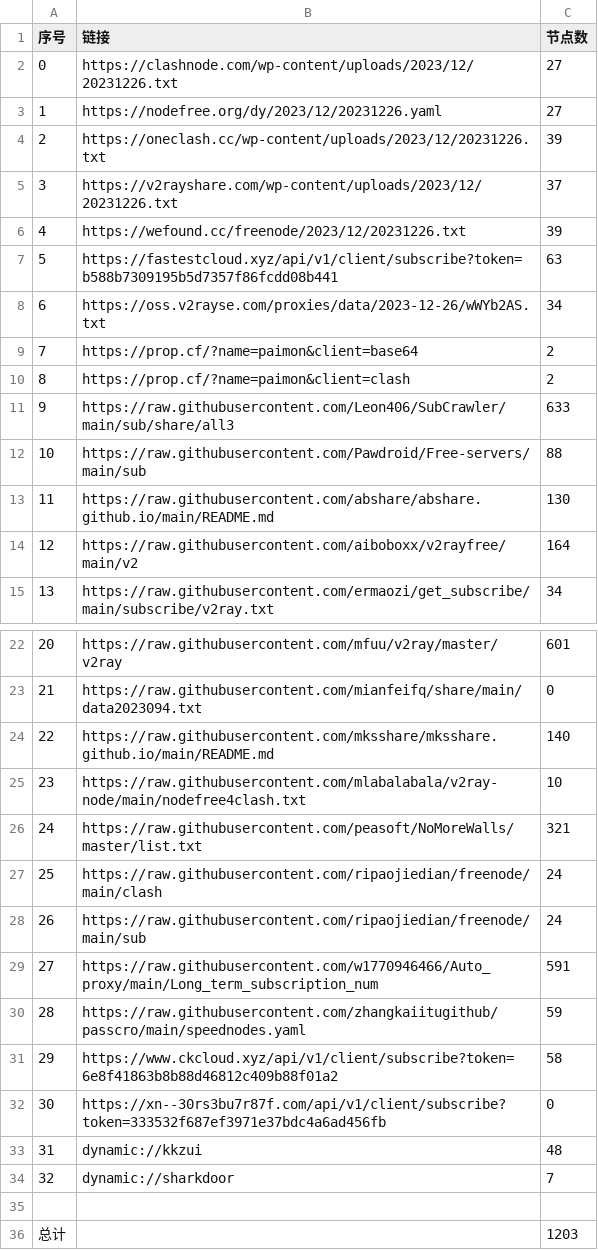
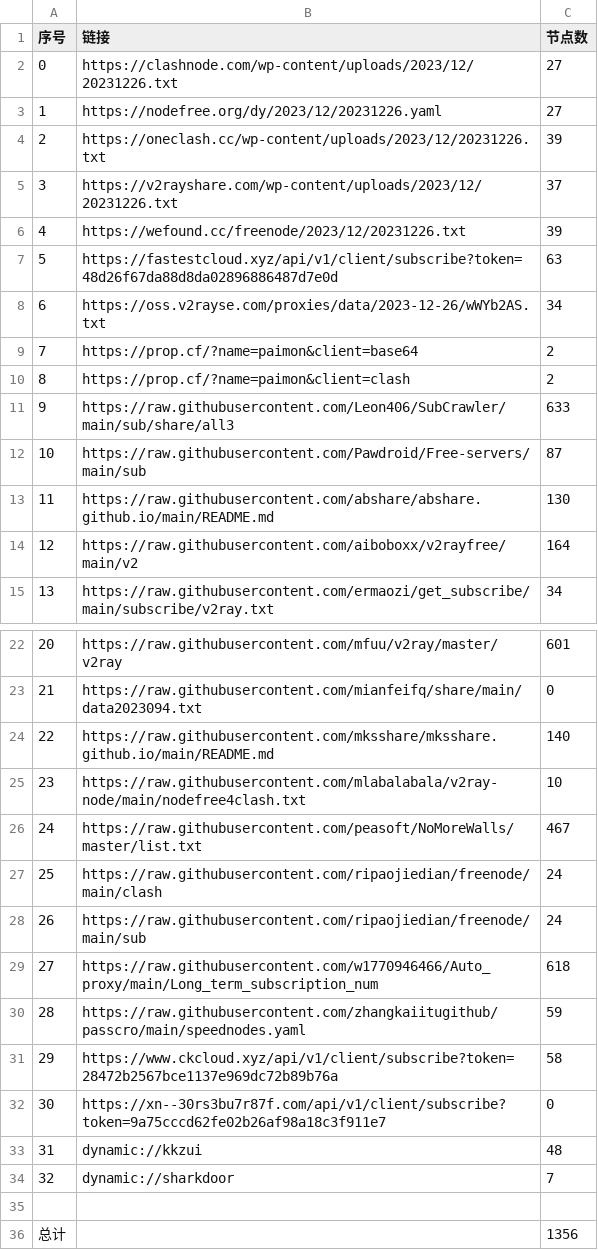
Before and after one commit to wudongdefeng/free, a CSV file: freevm/list_result.csv, drawn as a sheet; only a part is shown, gaps mark what is left out.

```diff
--- a/freevm/list_result.csv
+++ b/freevm/list_result.csv
@@ -6,3 +6,3 @@
 4,https://wefound.cc/freenode/2023/12/20231226.txt,39
-5,https://fastestcloud.xyz/api/v1/client/subscribe?token=b588b7309195b5d7357f86fcdd08b441,63
+5,https://fastestcloud.xyz/api/v1/client/subscribe?token=48d26f67da88d8da02896886487d7e0d,63
 6,https://oss.v2rayse.com/proxies/data/2023-12-26/wWYb2AS.txt,34
@@ -11,3 +11,3 @@
 9,https://raw.githubusercontent.com/Leon406/SubCrawler/main/sub/share/all3,633
-10,https://raw.githubusercontent.com/Pawdroid/Free-servers/main/sub,88
+10,https://raw.githubusercontent.com/Pawdroid/Free-servers/main/sub,87
 11,https://raw.githubusercontent.com/abshare/abshare.github.io/main/README.md,130
@@ -25,9 +25,9 @@
 23,https://raw.githubusercontent.com/mlabalabala/v2ray-node/main/nodefree4clash.txt,10
-24,https://raw.githubusercontent.com/peasoft/NoMoreWalls/master/list.txt,321
+24,https://raw.githubusercontent.com/peasoft/NoMoreWalls/master/list.txt,467
 25,https://raw.githubusercontent.com/ripaojiedian/freenode/main/clash,24
 26,https://raw.githubusercontent.com/ripaojiedian/freenode/main/sub,24
-27,https://raw.githubusercontent.com/w1770946466/Auto_proxy/main/Long_term_subscription_num,591
+27,https://raw.githubusercontent.com/w1770946466/Auto_proxy/main/Long_term_subscription_num,618
 28,https://raw.githubusercontent.com/zhangkaiitugithub/passcro/main/speednodes.yaml,59
-29,https://www.ckcloud.xyz/api/v1/client/subscribe?token=6e8f41863b8b88d46812c409b88f01a2,58
-30,https://xn--30rs3bu7r87f.com/api/v1/client/subscribe?token=333532f687ef3971e37bdc4a6ad456fb,0
+29,https://www.ckcloud.xyz/api/v1/client/subscribe?token=28472b2567bce1137e969dc72b89b76a,58
+30,https://xn--30rs3bu7r87f.com/api/v1/client/subscribe?token=9a75cccd62fe02b26af98a18c3f911e7,0
 31,dynamic://kkzui,48
@@ -35,2 +35,2 @@
 
-总计,,1203
+总计,,1356
```
Also changed, not shown: 14 other files.
